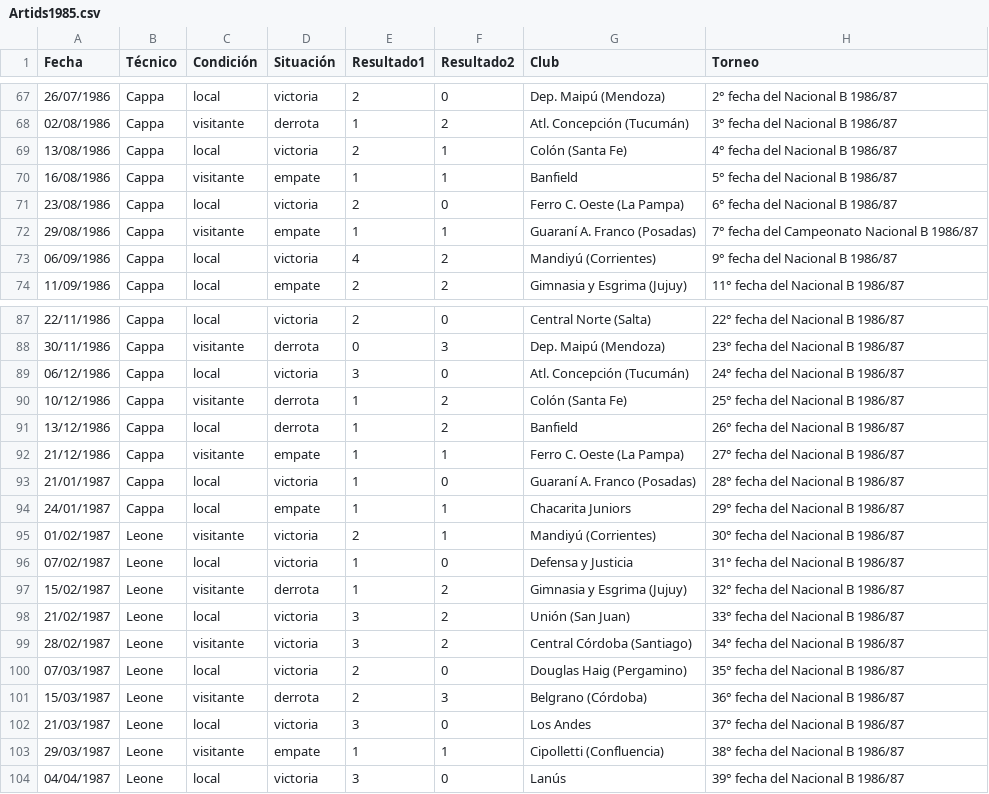
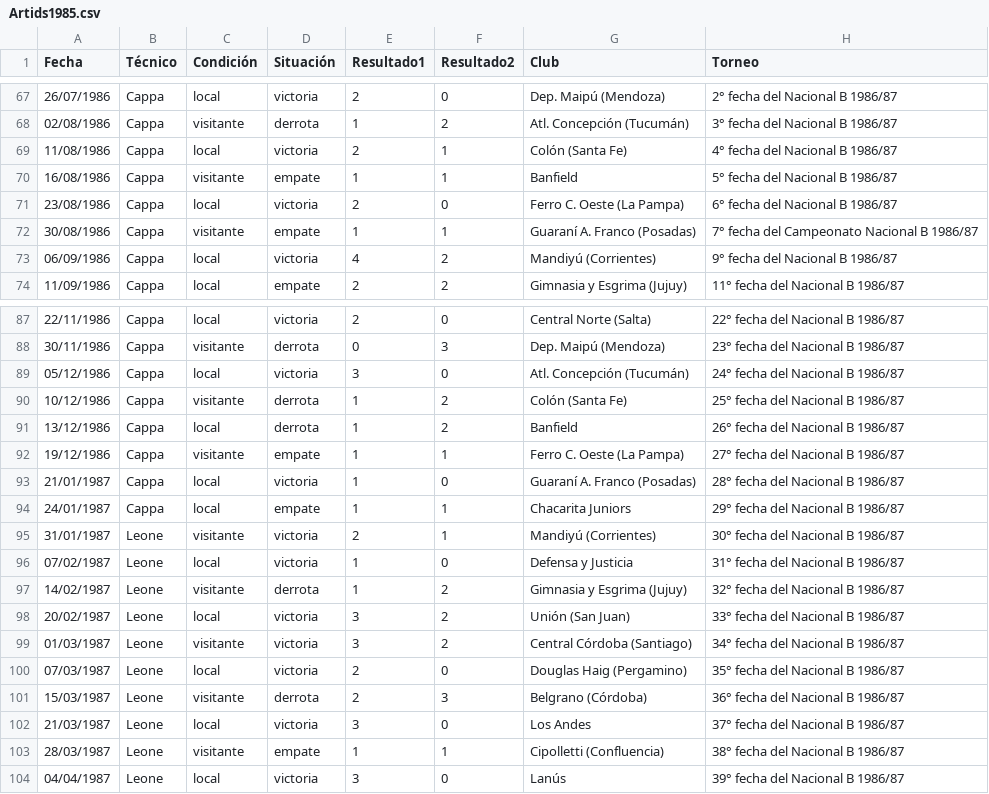
Before and after one commit to globopedia/Artids, a CSV file: Artids1985.csv, drawn as a sheet; only a part is shown, gaps mark what is left out; the diff names each change by its address in the sheet, - before the commit and + after, or states it on an @@ line.

Commit message:
Update Artids1985.csv

```diff
--- a/Artids1985.csv
+++ b/Artids1985.csv
-A69 (Fecha): 13/08/1986
+A69 (Fecha): 11/08/1986
-A72 (Fecha): 29/08/1986
+A72 (Fecha): 30/08/1986
-A89 (Fecha): 06/12/1986
+A89 (Fecha): 05/12/1986
-A92 (Fecha): 21/12/1986
+A92 (Fecha): 19/12/1986
-A95 (Fecha): 01/02/1987
+A95 (Fecha): 31/01/1987
-A97 (Fecha): 15/02/1987
+A97 (Fecha): 14/02/1987
-A98 (Fecha): 21/02/1987
+A98 (Fecha): 20/02/1987
-A99 (Fecha): 28/02/1987
+A99 (Fecha): 01/03/1987
-A103 (Fecha): 29/03/1987
+A103 (Fecha): 28/03/1987
```
